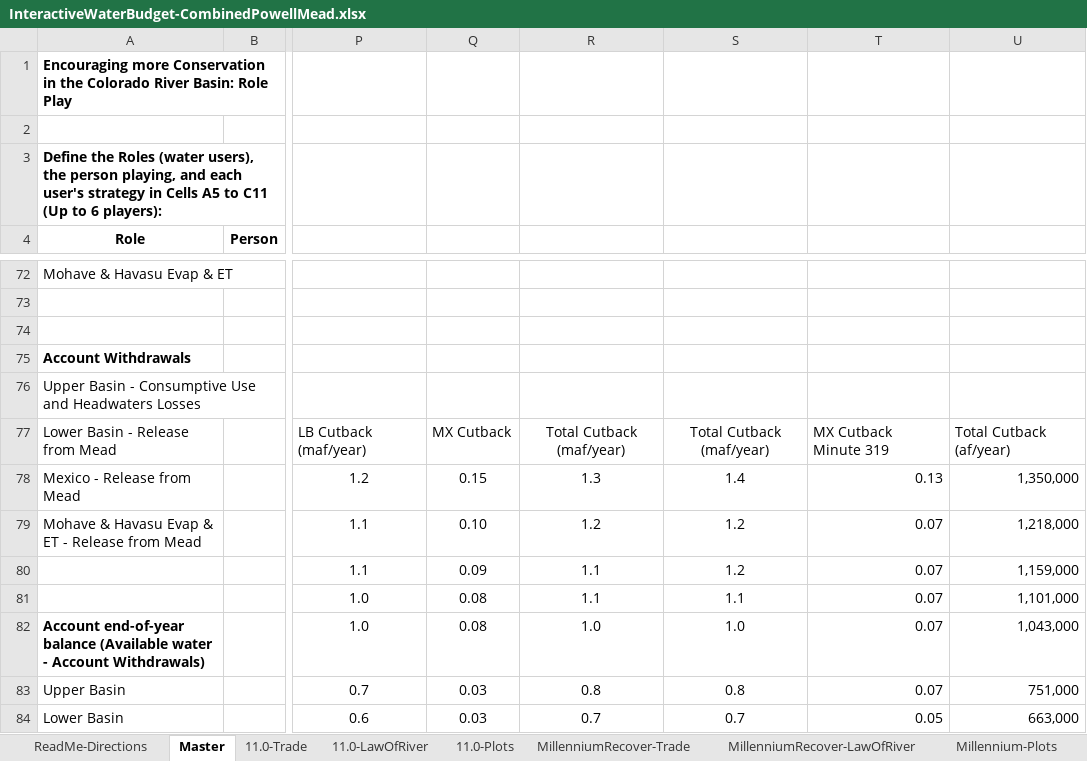
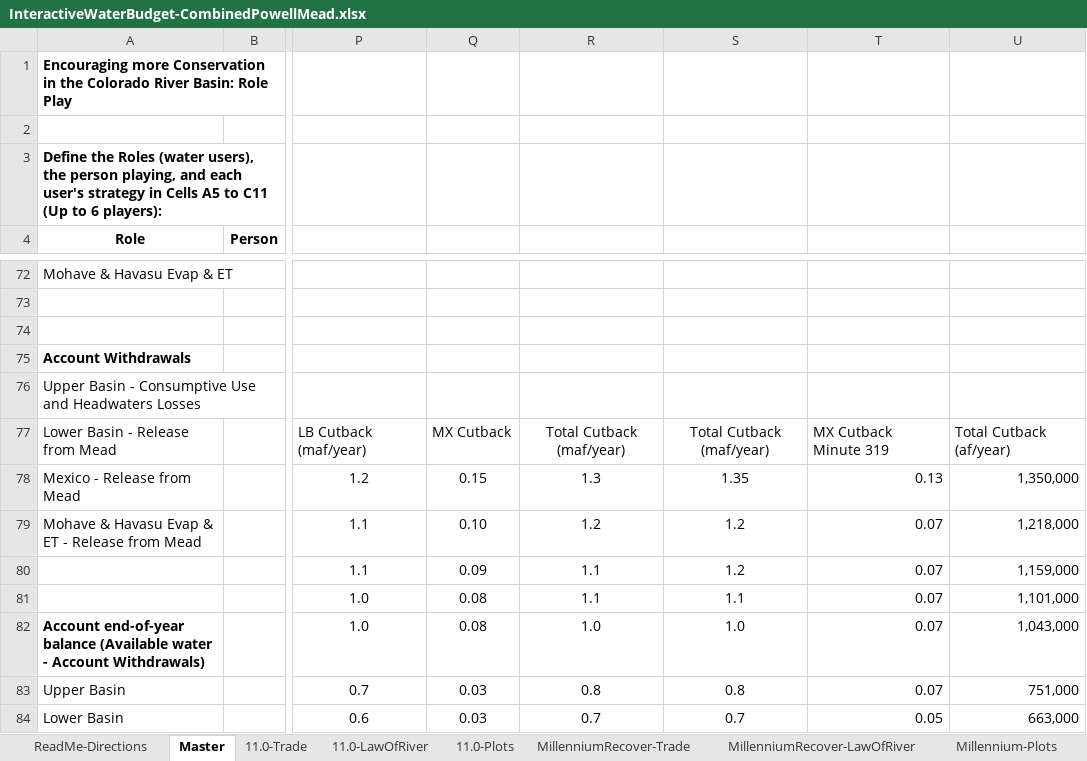
Before and after one commit to dzeke/ColoradoRiverFutures, an Excel workbook: InteractiveWaterBudget/InteractiveWaterBudget-CombinedPowellMead.xlsx, sheet Master, drawn as a sheet; only a part is shown, gaps mark what is left out; values as stored, in another font and other column widths than the file's, no borders; conditional formats not drawn; the diff names each change by its address in the sheet, - before the commit and + after, or states it on an @@ line.

```diff
--- a/InteractiveWaterBudget/InteractiveWaterBudget-CombinedPowellMead.xlsx (sheet Master)
+++ b/InteractiveWaterBudget/InteractiveWaterBudget-CombinedPowellMead.xlsx (sheet Master)
-S78: 1.4
+S78: 1.35
```
Also changed, not shown: MeadPowellPlots/MeadDroughtContingencyPlan.xlsx, 7 other files.
